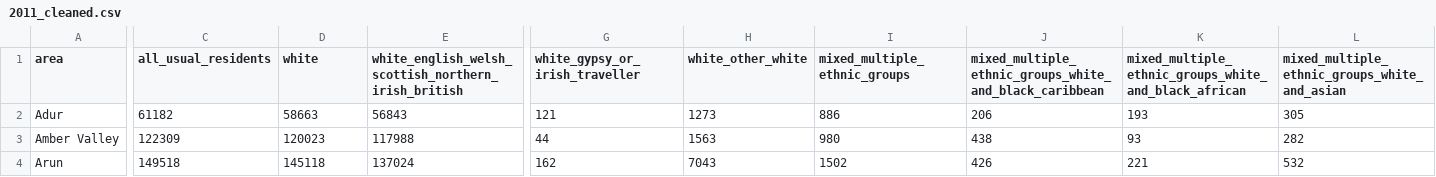
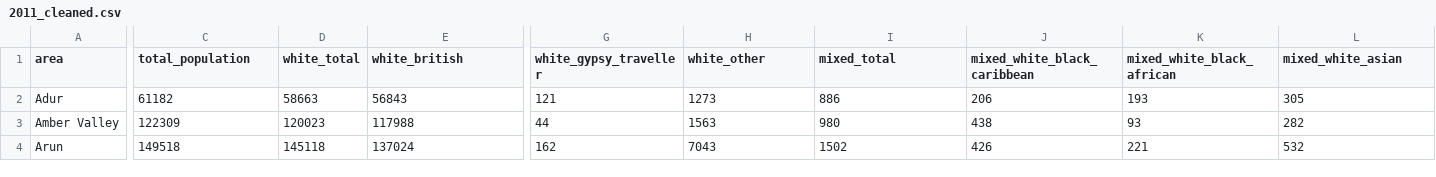
Before and after one commit to Arishtanemi4/va-coursework, a CSV file: data/clean/joins/2011_cleaned.csv, drawn as a sheet; only a part is shown, gaps mark what is left out; the diff covers the shown part only; the diff names each change by its address in the sheet, - before the commit and + after, or states it on an @@ line.

```diff
--- a/data/clean/joins/2011_cleaned.csv
+++ b/data/clean/joins/2011_cleaned.csv
-C1: all_usual_residents
+C1: total_population
-D1: white
+D1: white_total
-E1: white_english_welsh_scottish_northern_irish_british
+E1: white_british
-G1: white_gypsy_or_irish_traveller
+G1: white_gypsy_traveller
-H1: white_other_white
+H1: white_other
-I1: mixed_multiple_ethnic_groups
+I1: mixed_total
-J1: mixed_multiple_ethnic_groups_white_and_black_caribbean
+J1: mixed_white_black_caribbean
-K1: mixed_multiple_ethnic_groups_white_and_black_african
+K1: mixed_white_black_african
-L1: mixed_multiple_ethnic_groups_white_and_asian
+L1: mixed_white_asian
```
Also changed, not shown: 42 edited cells elsewhere in this file, data/clean/joins/2021.csv, 8 other files.
